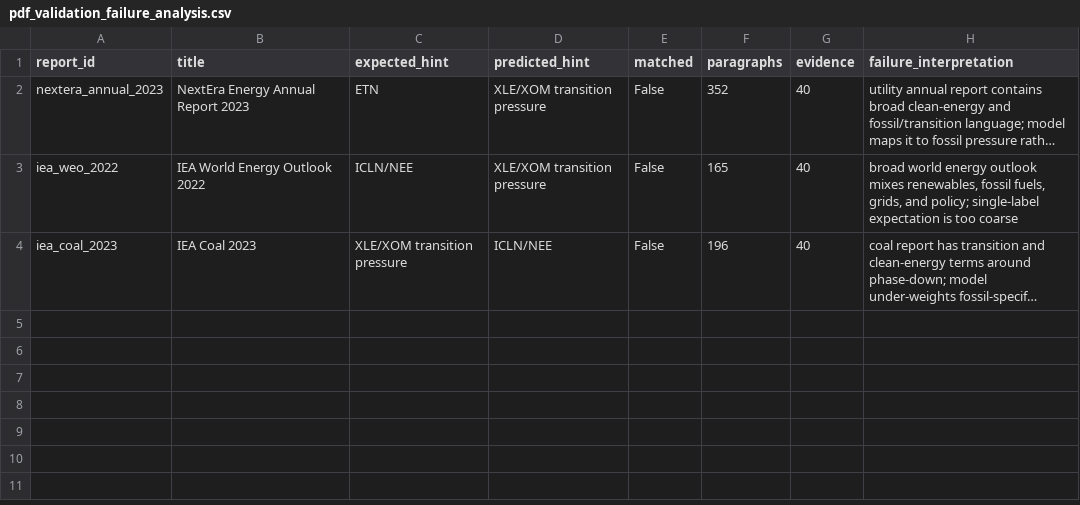
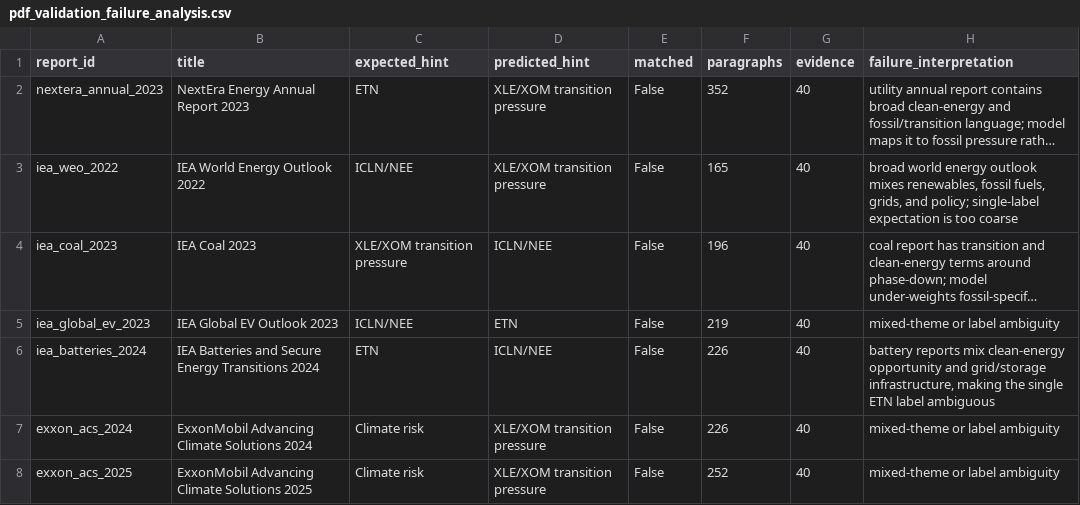
Before and after one commit to leejuns-2/DL_project, a CSV file: data/processed/reports/pdf_validation_failure_analysis.csv, drawn as a sheet; long unchanged cells end in …; the diff names each change by its address in the sheet, - before the commit and + after, or states it on an @@ line.

```diff
--- a/data/processed/reports/pdf_validation_failure_analysis.csv
+++ b/data/processed/reports/pdf_validation_failure_analysis.csv
+row 5: iea_global_ev_2023 | IEA Global EV Outlook 2023 | ICLN/NEE | ETN | False | 219 | 40 | mixed-theme or label ambiguity
+row 6: iea_batteries_2024 | IEA Batteries and Secure Energy Transitions 2024 | ETN | ICLN/NEE | False | 226 | 40 | battery reports mix clean-energy opportunity and grid/storage infrastructure, making the single ETN label ambiguous
+row 7: exxon_acs_2024 | ExxonMobil Advancing Climate Solutions 2024 | Climate risk | XLE/XOM transition pressure | False | 226 | 40 | mixed-theme or label ambiguity
+row 8: exxon_acs_2025 | ExxonMobil Advancing Climate Solutions 2025 | Climate risk | XLE/XOM transition pressure | False | 252 | 40 | mixed-theme or label ambiguity
```
Also changed, not shown: data/processed/reports/expanded_pdf_validation.csv, data/processed/reports/pdf_validation_label_rationale.csv, 11 other files.
